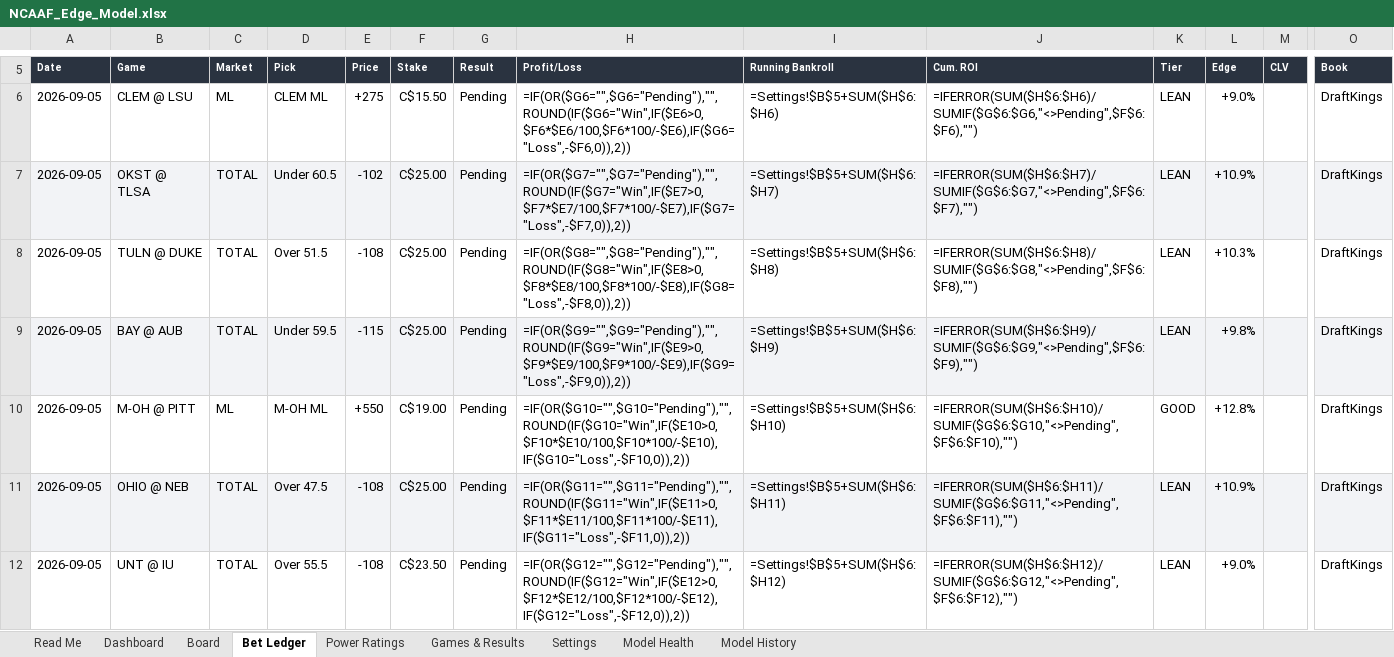
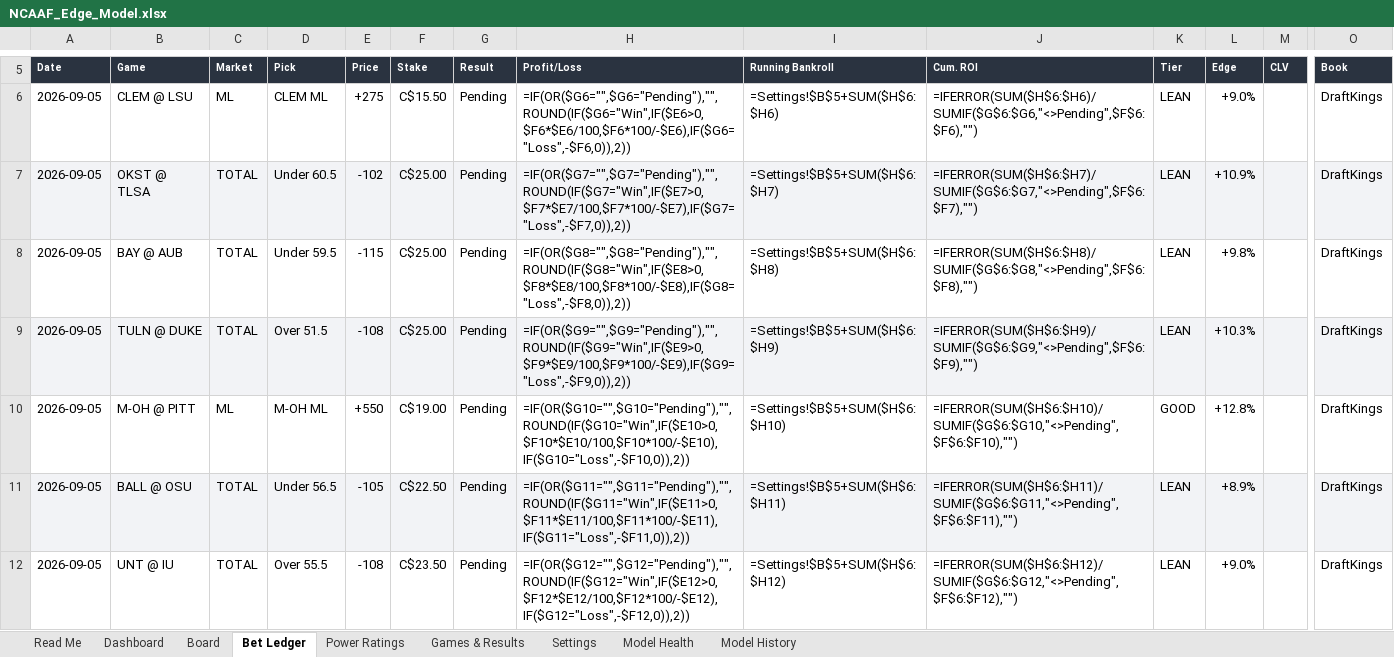
Before and after one commit to CHILLYCHILLY14/ncaaf-edge, an Excel workbook: NCAAF_Edge_Model.xlsx, sheet Bet Ledger, drawn as a sheet; only a part is shown, gaps mark what is left out; values as stored, in another font and other column widths than the file's, no borders; formulas without a stored value are shown as written; removed rows and columns are numbered as before the commit, all else as after; rows hold the shown columns only; the diff covers the shown part only; the diff names each change by its address in the sheet, - before the commit and + after, or states it on an @@ line.

```diff
--- a/NCAAF_Edge_Model.xlsx (sheet Bet Ledger)
+++ b/NCAAF_Edge_Model.xlsx (sheet Bet Ledger)
-row 8: 2026-09-05 | TULN @ DUKE | TOTAL | Over 51.5 | -108 | C$25.00 | Pending | =IF(OR($G8="",$G8="Pending"),"",ROUND(IF($G8="Win",IF($E8>0,$F8*$E8/100,$F8*100/-$E8),IF($G8="Loss",-$F8,0)),2)) | =Settings!$B$5+SUM($H$6:$H8) | =IFERROR(SUM($H$6:$H8)/SUMIF($G$6:$G8,"<>Pending",$F$6:$F8),"") | LEAN | +10.3% |  | DraftKings
-A8:O8 fill: #F2F3F6
+A8:O8 fill: none
-H8 (Profit/Loss): =IF(OR($G9="",$G9="Pending"),"",ROUND(IF($G9="Win",IF($E9>0,$F9*$E9/100,$F9*100/-$E9),IF($G9="Loss",-$F9,0)),2))
+H8 (Profit/Loss): =IF(OR($G8="",$G8="Pending"),"",ROUND(IF($G8="Win",IF($E8>0,$F8*$E8/100,$F8*100/-$E8),IF($G8="Loss",-$F8,0)),2))
-I8 (Running Bankroll): =Settings!$B$5+SUM($H$6:$H9)
+I8 (Running Bankroll): =Settings!$B$5+SUM($H$6:$H8)
-J8 (Cum. ROI): =IFERROR(SUM($H$6:$H9)/SUMIF($G$6:$G9,"<>Pending",$F$6:$F9),"")
+J8 (Cum. ROI): =IFERROR(SUM($H$6:$H8)/SUMIF($G$6:$G8,"<>Pending",$F$6:$F8),"")
+row 9: 2026-09-05 | TULN @ DUKE | TOTAL | Over 51.5 | -108 | C$25.00 | Pending | =IF(OR($G9="",$G9="Pending"),"",ROUND(IF($G9="Win",IF($E9>0,$F9*$E9/100,$F9*100/-$E9),IF($G9="Loss",-$F9,0)),2)) | =Settings!$B$5+SUM($H$6:$H9) | =IFERROR(SUM($H$6:$H9)/SUMIF($G$6:$G9,"<>Pending",$F$6:$F9),"") | LEAN | +10.3% |  | DraftKings
-B11 (Game): OHIO @ NEB
+B11 (Game): BALL @ OSU
-D11 (Pick): Over 47.5
+D11 (Pick): Under 56.5
-E11 (Price): -108
+E11 (Price): -105
-F11 (Stake): C$25.00
+F11 (Stake): C$22.50
-L11 (Edge): +10.9%
+L11 (Edge): +8.9%
```
Also changed, not shown: 1 added row, 15 edited cells and cell formats elsewhere in this sheet, sheet Board, sheet Dashboard, sheet Games & Results, sheet Read Me, 9 other files.
